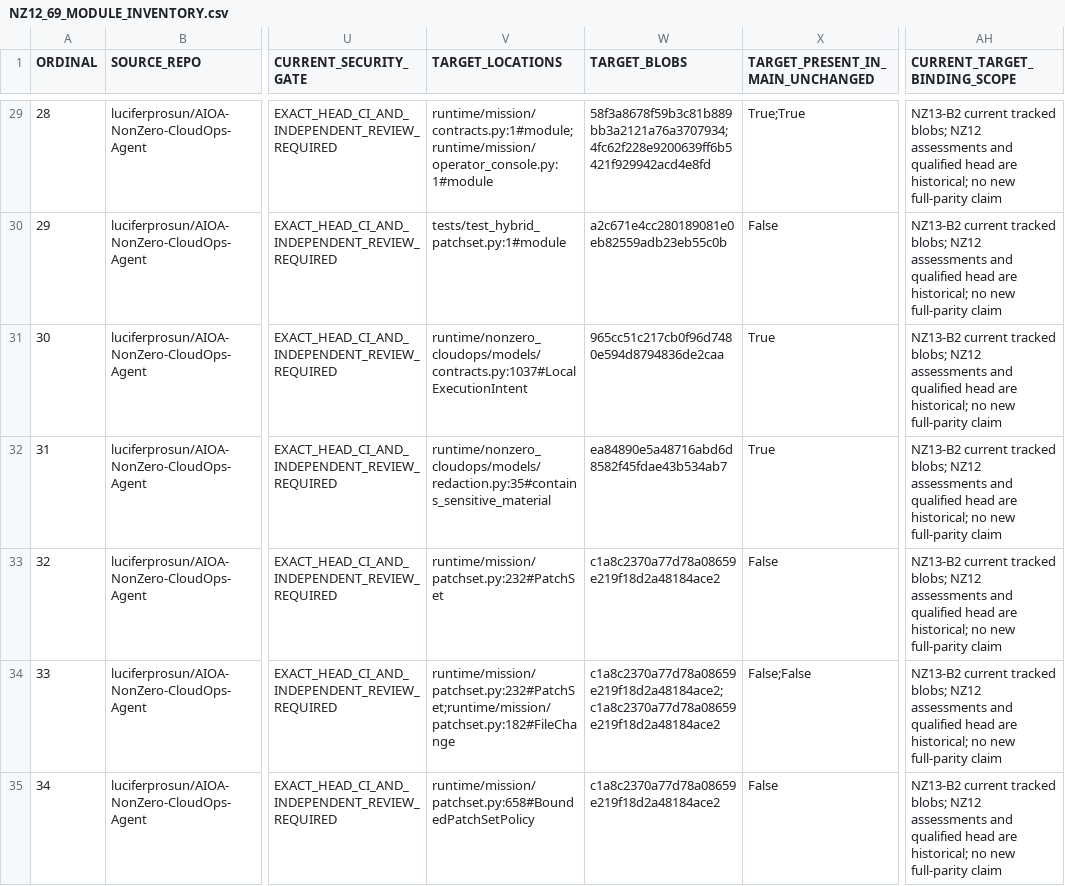
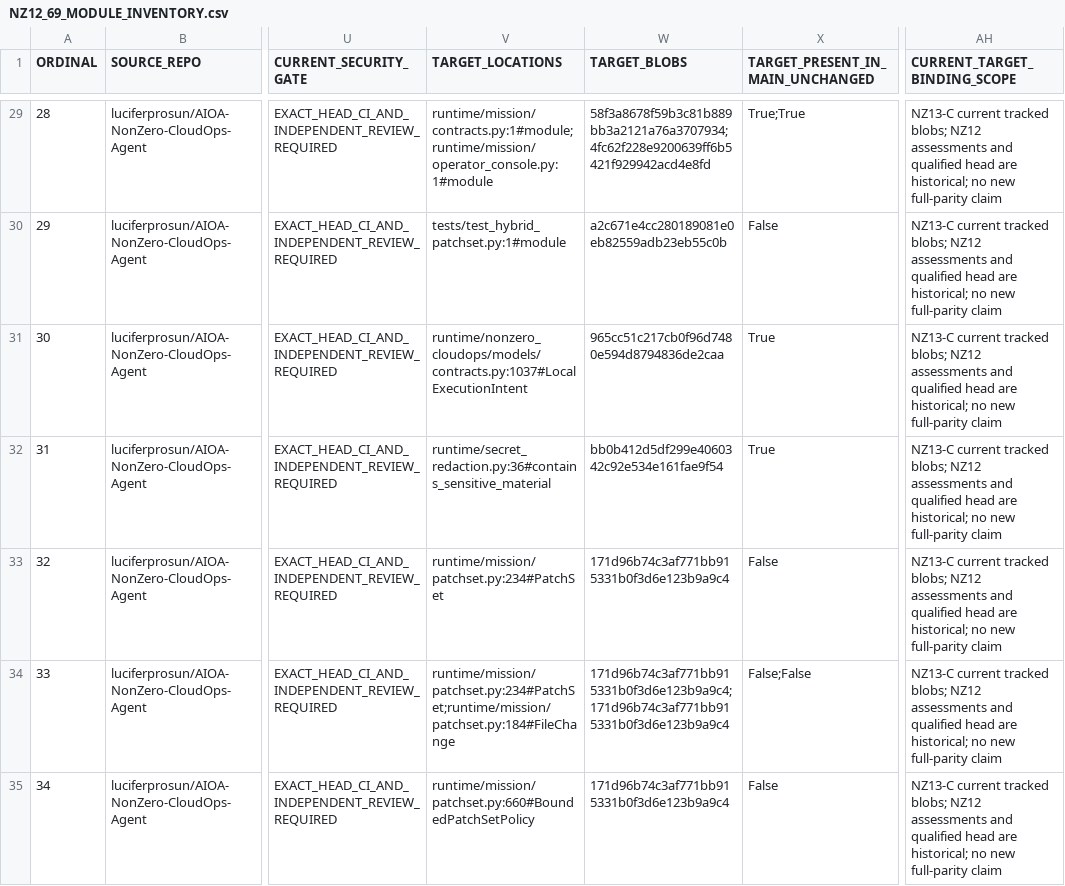
Before and after one commit to luciferprosun/AIOA-spArkHAT, a CSV file: docs/unification/NZ12_69_MODULE_INVENTORY.csv, drawn as a sheet; only a part is shown, gaps mark what is left out; the diff covers the shown part only; the diff names each change by its address in the sheet, - before the commit and + after, or states it on an @@ line.

```diff
--- a/docs/unification/NZ12_69_MODULE_INVENTORY.csv
+++ b/docs/unification/NZ12_69_MODULE_INVENTORY.csv
-AH29:AH35 (CURRENT_TARGET_BINDING_SCOPE): NZ13-B2 current tracked…
+AH29:AH35 (CURRENT_TARGET_BINDING_SCOPE): NZ13-C current tracked…
-V32 (TARGET_LOCATIONS): runtime/nonzero_cloudops/models/redaction.py:35#contains_sensitive_material
+V32 (TARGET_LOCATIONS): runtime/secret_redaction.py:36#contains_sensitive_material
-W32 (TARGET_BLOBS): ea84890e5a48716abd6d8582f45fdae43b534ab7
+W32 (TARGET_BLOBS): bb0b412d5df299e4060342c92e534e161fae9f54
-V33 (TARGET_LOCATIONS): runtime/mission/patchset.py:232#PatchSet
+V33 (TARGET_LOCATIONS): runtime/mission/patchset.py:234#PatchSet
-W33 (TARGET_BLOBS): c1a8c2370a77d78a08659e219f18d2a48184ace2
+W33 (TARGET_BLOBS): 171d96b74c3af771bb915331b0f3d6e123b9a9c4
-V34 (TARGET_LOCATIONS): runtime/mission/patchset.py:232#PatchSet;runtime/mission/patchset.py:182#FileChange
+V34 (TARGET_LOCATIONS): runtime/mission/patchset.py:234#PatchSet;runtime/mission/patchset.py:184#FileChange
-W34 (TARGET_BLOBS): c1a8c2370a77d78a08659e219f18d2a48184ace2;c1a8c2370a77d78a08659e219f18d2a48184ace2
+W34 (TARGET_BLOBS): 171d96b74c3af771bb915331b0f3d6e123b9a9c4;171d96b74c3af771bb915331b0f3d6e123b9a9c4
-V35 (TARGET_LOCATIONS): runtime/mission/patchset.py:658#BoundedPatchSetPolicy
+V35 (TARGET_LOCATIONS): runtime/mission/patchset.py:660#BoundedPatchSetPolicy
-W35 (TARGET_BLOBS): c1a8c2370a77d78a08659e219f18d2a48184ace2
+W35 (TARGET_BLOBS): 171d96b74c3af771bb915331b0f3d6e123b9a9c4
```
Also changed, not shown: 80 edited cells elsewhere in this file, 14 other files.
